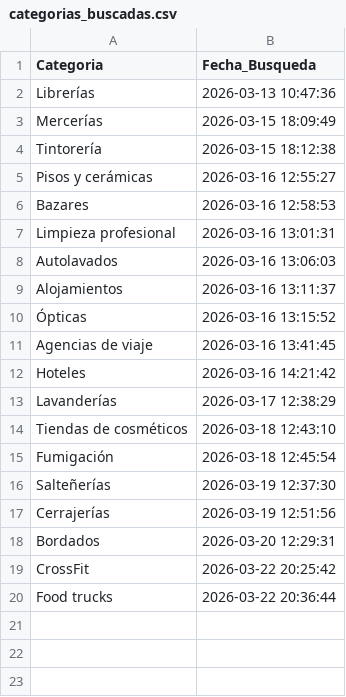
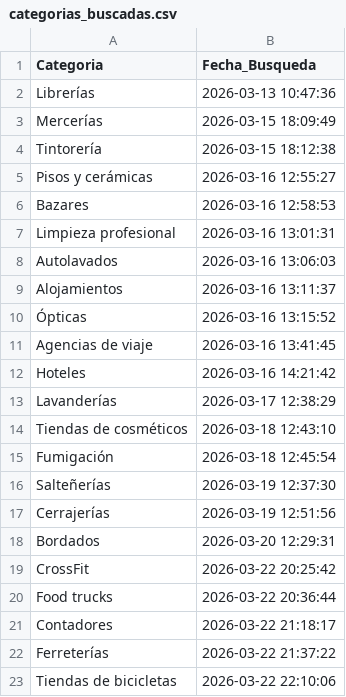
Before and after one commit to W1ll14m-pixel/Negocios-sin-web, a CSV file: categorias_buscadas.csv, drawn as a sheet; the diff names each change by its address in the sheet, - before the commit and + after, or states it on an @@ line.

Commit message:
chore: actualizar contactados [2026-03-22 22:43]

```diff
--- a/categorias_buscadas.csv
+++ b/categorias_buscadas.csv
+row 21: Contadores | 2026-03-22 21:18:17
+row 22: Ferreterías | 2026-03-22 21:37:22
+row 23: Tiendas de bicicletas | 2026-03-22 22:10:06
```
